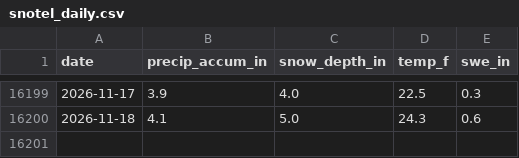
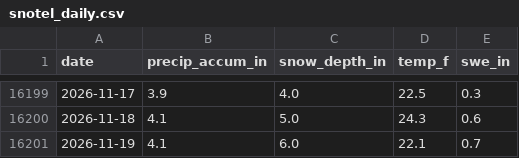
Before and after one commit to john-malone-dc/crystal-conditions, a CSV file: data/snotel_daily.csv, drawn as a sheet; only a part is shown, gaps mark what is left out; the diff names each change by its address in the sheet, - before the commit and + after, or states it on an @@ line.

```diff
--- a/data/snotel_daily.csv
+++ b/data/snotel_daily.csv
+row 16201: 2026-11-19 | 4.1 | 6.0 | 22.1 | 0.7
```
Also changed, not shown: data/nwac_hourly.csv, 3 other files.
